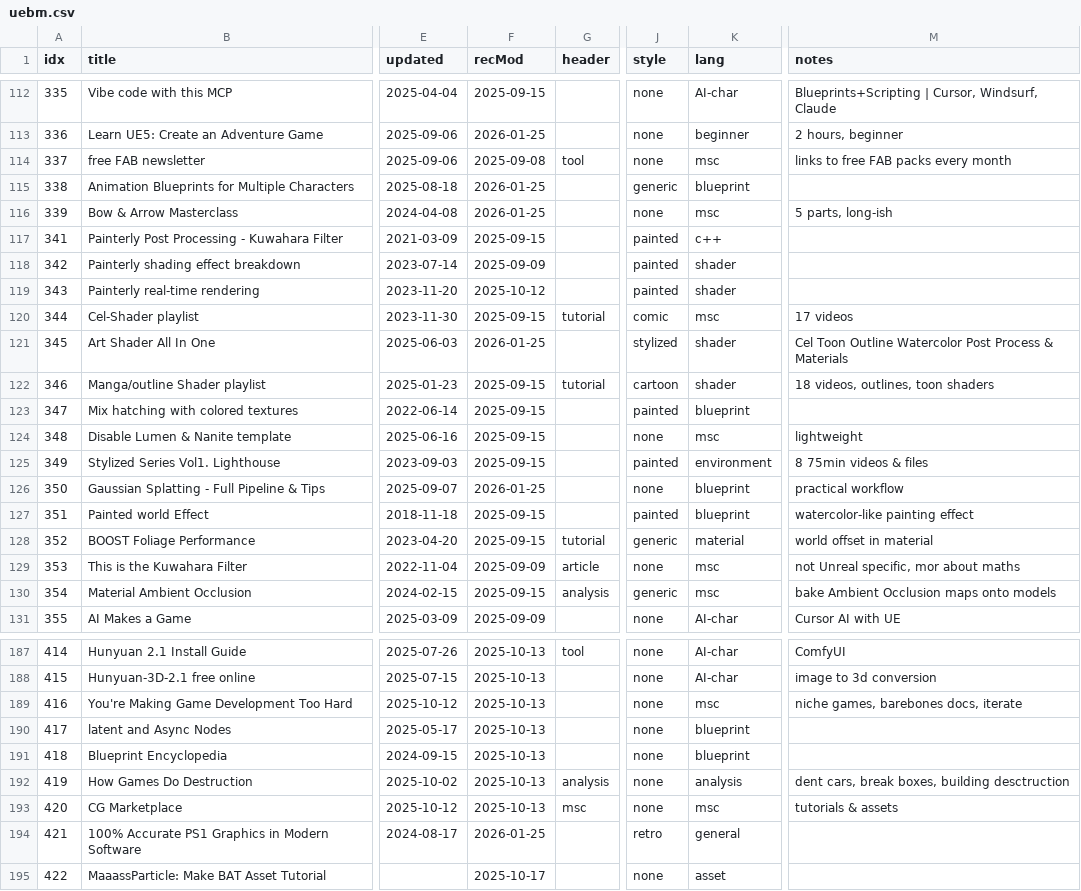
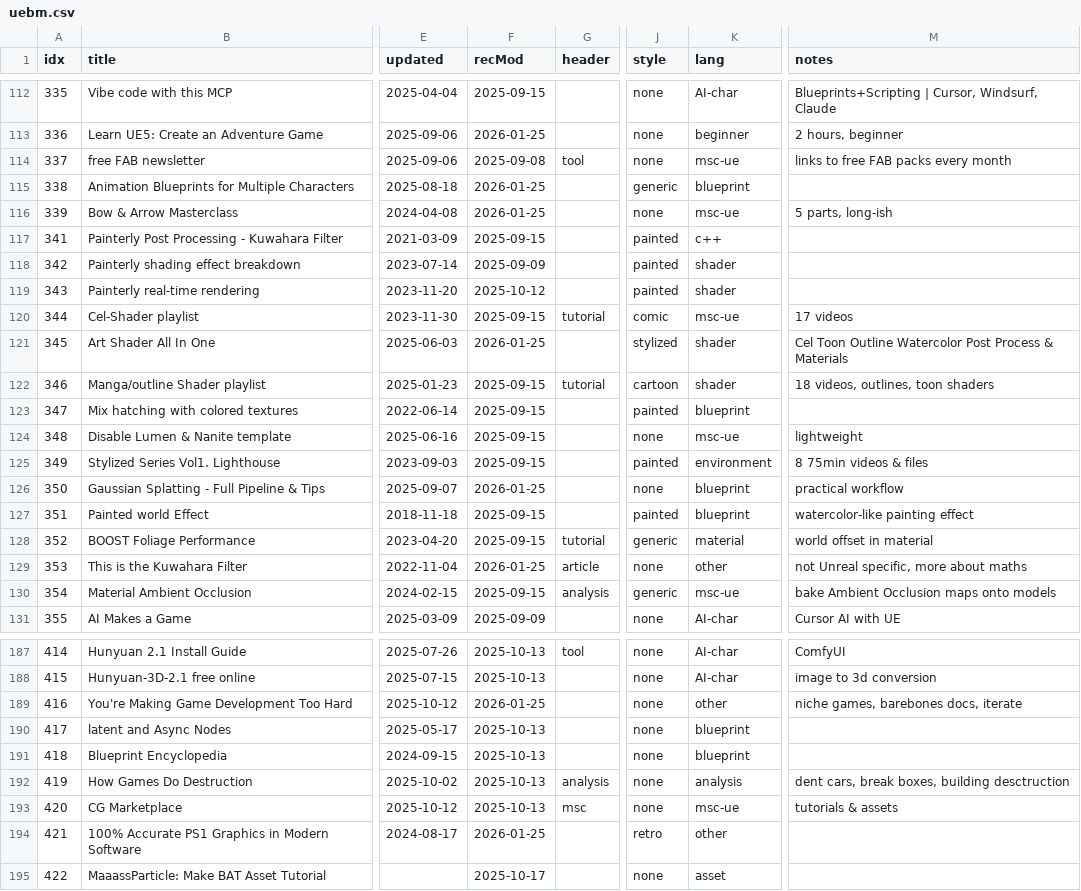
Before and after one commit to tomByrer/awesome-unreal-engine, a CSV file: src/uebm.csv, drawn as a sheet; only a part is shown, gaps mark what is left out; the diff covers the shown part only; the diff names each change by its address in the sheet, - before the commit and + after, or states it on an @@ line.

```diff
--- a/src/uebm.csv
+++ b/src/uebm.csv
-K114 (lang): msc
+K114 (lang): msc-ue
-K116 (lang): msc
+K116 (lang): msc-ue
-K120 (lang): msc
+K120 (lang): msc-ue
-K124 (lang): msc
+K124 (lang): msc-ue
-F129 (recMod): 2025-09-09
+F129 (recMod): 2026-01-25
-K129 (lang): msc
+K129 (lang): other
-M129 (notes): not Unreal specific, mor about maths
+M129 (notes): not Unreal specific, more about maths
-K130 (lang): msc
+K130 (lang): msc-ue
-F189 (recMod): 2025-10-13
+F189 (recMod): 2026-01-25
-K189 (lang): msc
+K189 (lang): other
-K193 (lang): msc
+K193 (lang): msc-ue
-K194 (lang): general
+K194 (lang): other
```
Also changed, not shown: 60 edited cells elsewhere in this file, 3 other files.
